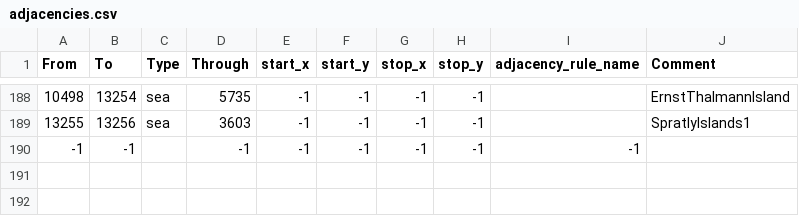
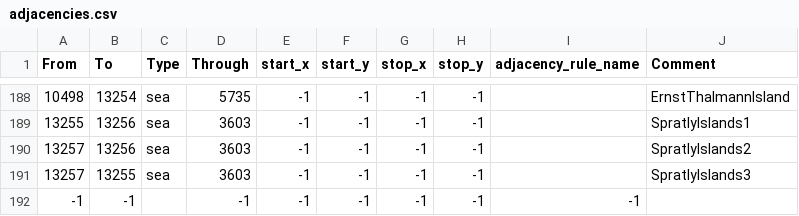
Before and after one commit to pieckenst/Cold-War--The-Iron-Curtain, a CSV file: Cold War Iron Curtain/map/adjacencies.csv, drawn as a sheet; only a part is shown, gaps mark what is left out; the diff names each change by its address in the sheet, - before the commit and + after, or states it on an @@ line.

Commit message:
Thitu Island

```diff
--- a/Cold War Iron Curtain/map/adjacencies.csv
+++ b/Cold War Iron Curtain/map/adjacencies.csv
+row 190: 13257 | 13256 | sea | 3603 | -1 | -1 | -1 | -1 |  | SpratlyIslands2
+row 191: 13257 | 13255 | sea | 3603 | -1 | -1 | -1 | -1 |  | SpratlyIslands3
```
Also changed, not shown: Cold War Iron Curtain/map/definition.csv, 11 other files.
